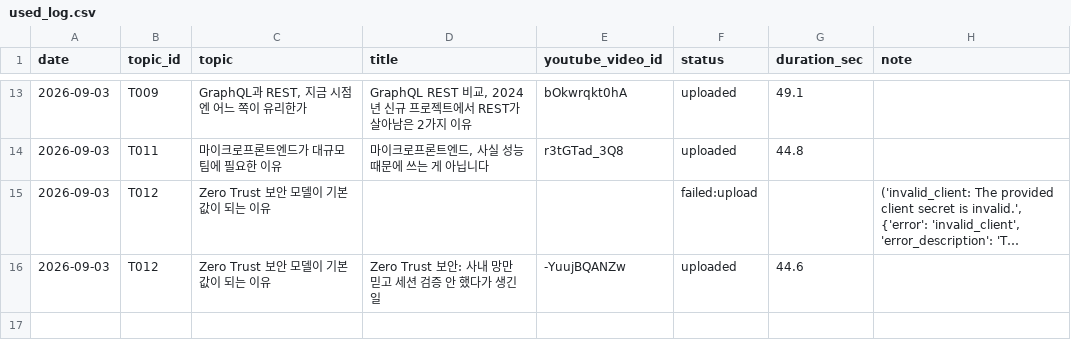
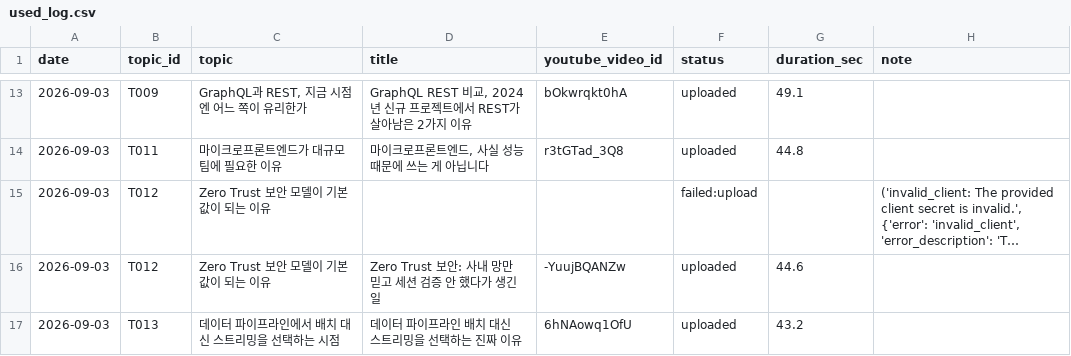
Before and after one commit to 1230-png/Rush22, a CSV file: used_log.csv, drawn as a sheet; only a part is shown, gaps mark what is left out; long unchanged cells end in …; the diff names each change by its address in the sheet, - before the commit and + after, or states it on an @@ line.

```diff
--- a/used_log.csv
+++ b/used_log.csv
+row 17: 2026-09-03 | T013 | 데이터 파이프라인에서 배치 대신 스트리밍을 선택하는 시점 | 데이터 파이프라인 배치 대신 스트리밍을 선택하는 진짜 이유 | 6hNAowq1OfU | uploaded | 43.2
```
